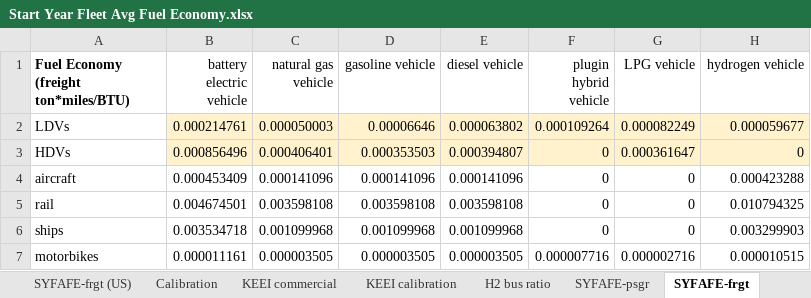
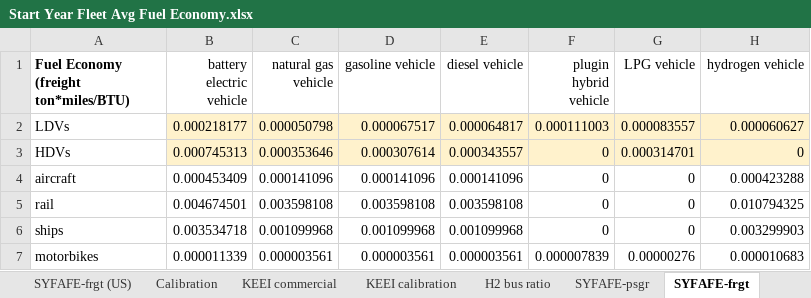
Before and after one commit to EnergyInnovation/eps-southkorea, an Excel workbook: InputData/trans/SYFAFE/Start Year Fleet Avg Fuel Economy.xlsx, sheet SYFAFE-frgt, drawn as a sheet; values as stored, in another font and other column widths than the file's, no borders; conditional formats not drawn; the diff names each change by its address in the sheet, - before the commit and + after, or states it on an @@ line.

Commit message:
South Korea transport: tractor-trailer fuel in heavy trucks; road growth follows KTDB forecasts
- Heavy-truck energy target now includes tractor-trailer diesel (39,781 tractors
  x 220.7 km/day, KOTSA 2020, at 3.01 km/L, Energy Census 20 t+ proxy). The census
  freight energy covers trucks by payload class only; tractors are special
  vehicles outside its scope.
- Road real-world factor g re-derived from a g = 1 run (0.810 -> 0.797); its
  baseline now uses modeled road CO2e less CNG buses, replacing the stale
  non-road deduction
- Result (2021): heavy-truck km/L 4.06 -> 3.54; heavy freight CO2e +14.9%; other
  road classes -1.2 to -1.7%; road total 95.7 Mt (inventory 96.0); road ton-km
  unchanged; shareweights unchanged (2021-25 shares move <= 0.1 pt)
- Road passenger and freight growth (BCDTRtSY, from 2024) now follow KTDB
  forecasts: car trips for passenger LDVs, truck trips by size for freight
  LDVs/HDVs

```diff
--- a/InputData/trans/SYFAFE/Start Year Fleet Avg Fuel Economy.xlsx (sheet SYFAFE-frgt)
+++ b/InputData/trans/SYFAFE/Start Year Fleet Avg Fuel Economy.xlsx (sheet SYFAFE-frgt)
-B2 (battery electric vehicle): 0.000214761
+B2 (battery electric vehicle): 0.000218177
-C2 (natural gas vehicle): 0.000050003
+C2 (natural gas vehicle): 0.000050798
-D2 (gasoline vehicle): 0.00006646
+D2 (gasoline vehicle): 0.000067517
-E2 (diesel vehicle): 0.000063802
+E2 (diesel vehicle): 0.000064817
-F2 (plugin hybrid vehicle): 0.000109264
+F2 (plugin hybrid vehicle): 0.000111003
-G2 (LPG vehicle): 0.000082249
+G2 (LPG vehicle): 0.000083557
-H2 (hydrogen vehicle): 0.000059677
+H2 (hydrogen vehicle): 0.000060627
-B3 (battery electric vehicle): 0.000856496
+B3 (battery electric vehicle): 0.000745313
-C3 (natural gas vehicle): 0.000406401
+C3 (natural gas vehicle): 0.000353646
-D3 (gasoline vehicle): 0.000353503
+D3 (gasoline vehicle): 0.000307614
-E3 (diesel vehicle): 0.000394807
+E3 (diesel vehicle): 0.000343557
-G3 (LPG vehicle): 0.000361647
+G3 (LPG vehicle): 0.000314701
-B7 (battery electric vehicle): 0.000011161
+B7 (battery electric vehicle): 0.000011339
-C7 (natural gas vehicle): 0.000003505
+C7 (natural gas vehicle): 0.000003561
-D7 (gasoline vehicle): 0.000003505
+D7 (gasoline vehicle): 0.000003561
-E7 (diesel vehicle): 0.000003505
+E7 (diesel vehicle): 0.000003561
-F7 (plugin hybrid vehicle): 0.000007716
+F7 (plugin hybrid vehicle): 0.000007839
-G7 (LPG vehicle): 0.000002716
+G7 (LPG vehicle): 0.00000276
-H7 (hydrogen vehicle): 0.000010515
+H7 (hydrogen vehicle): 0.000010683
```
Also changed, not shown: sheet SYFAFE-psgr, sheet KEEI calibration, sheet KEEI commercial, InputData/trans/BNVFE/BAU New Veh Fuel Economy.xlsx, 11 other files.
